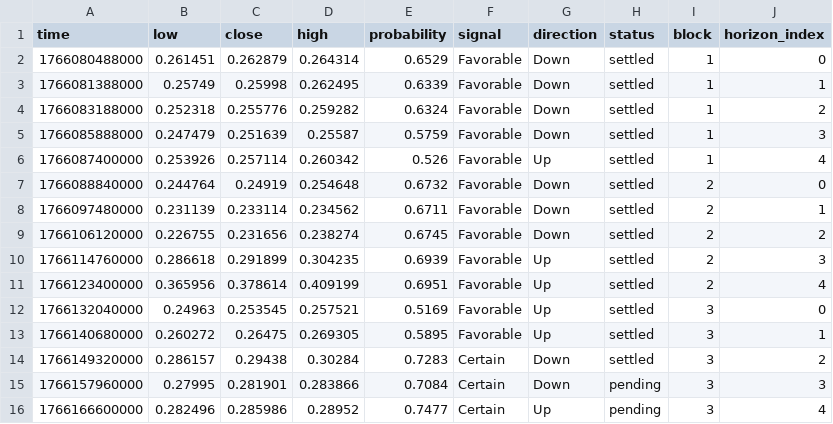
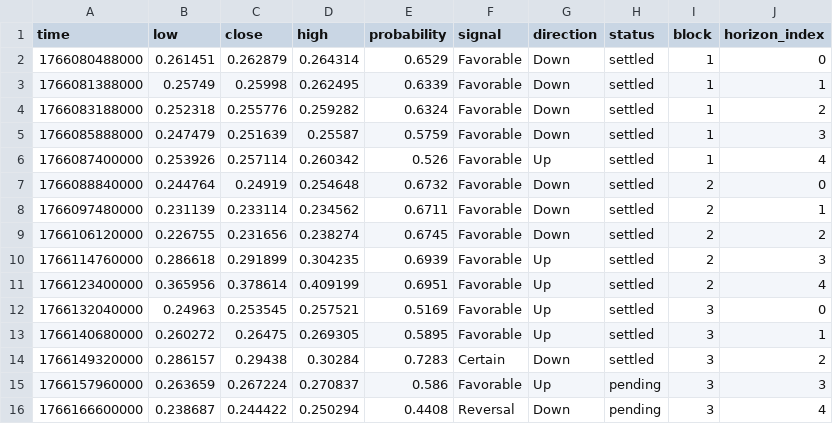
Before and after one commit to Cipherion-Market-Research/abacus-trading-view, a CSV file: data/dex/fabortusd_predictions.csv, drawn as a sheet.

```diff
--- a/data/dex/fabortusd_predictions.csv
+++ b/data/dex/fabortusd_predictions.csv
@@ -14,3 +14,3 @@ time,low,close,high,probability,signal,direction,status,block,horizon_index
 1766149320000,0.286157,0.29438,0.30284,0.7283,Certain,Down,settled,3,2
-1766157960000,0.27995,0.281901,0.283866,0.7084,Certain,Down,pending,3,3
-1766166600000,0.282496,0.285986,0.28952,0.7477,Certain,Up,pending,3,4
+1766157960000,0.263659,0.267224,0.270837,0.586,Favorable,Up,pending,3,3
+1766166600000,0.238687,0.244422,0.250294,0.4408,Reversal,Down,pending,3,4
```
Also changed, not shown: 1 other file.
